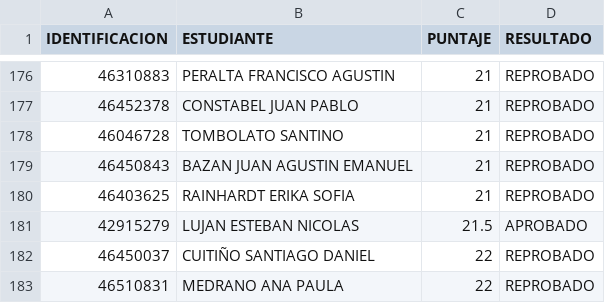
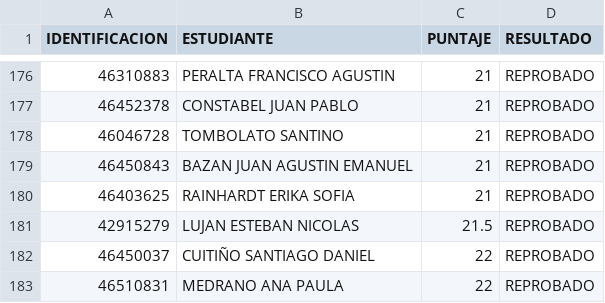
Before and after one commit to eugediazz/ingreso_famaf, a CSV file: Buscar_1p.csv, drawn as a sheet; only a part is shown, gaps mark what is left out.

Commit message:
Update Buscar_1p.csv REPROBADO COMA

```diff
--- a/Buscar_1p.csv
+++ b/Buscar_1p.csv
@@ -180,3 +180,3 @@ IDENTIFICACION,ESTUDIANTE,PUNTAJE,RESULTADO
 46403625,RAINHARDT ERIKA SOFIA,21,REPROBADO
-42915279,LUJAN ESTEBAN NICOLAS,21.5,APROBADO
+42915279,LUJAN ESTEBAN NICOLAS,21.5,REPROBADO
 46450037,CUITIÑO SANTIAGO DANIEL,22,REPROBADO
```
